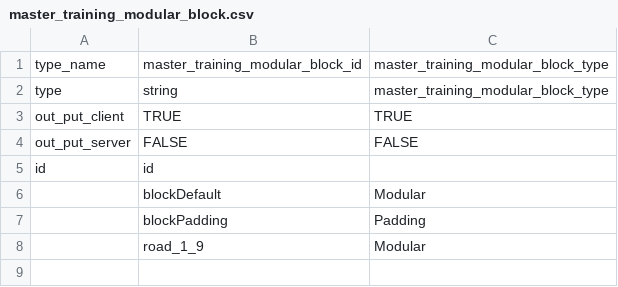
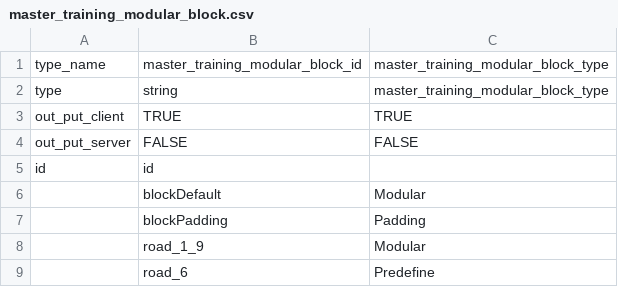
Before and after one commit to hmthangGitHub/horseverse.game.client, a CSV file: UnityProject/HorseVerse/Assets/App/MasterData/Editor/MasterDataCSV/master_training_modular_block.csv, drawn as a sheet.

Commit message:
spread sheet to master

```diff
--- a/UnityProject/HorseVerse/Assets/App/MasterData/Editor/MasterDataCSV/master_training_modular_block.csv
+++ b/UnityProject/HorseVerse/Assets/App/MasterData/Editor/MasterDataCSV/master_training_modular_block.csv
@@ -8 +8,2 @@ id,id,
 ,road_1_9,Modular
+,road_6,Predefine
```
Also changed, not shown: 42 other files.
